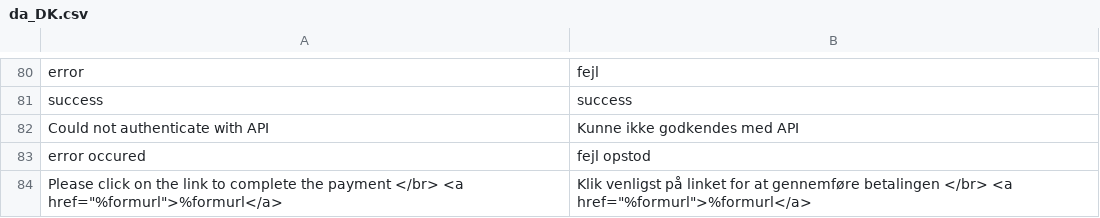
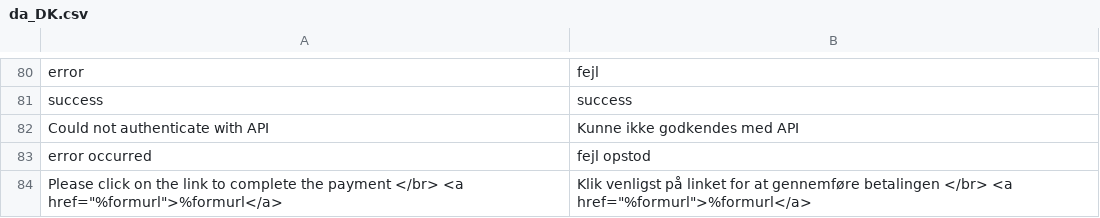
Before and after one commit to AltaPay/plugin-magento2-community, a CSV file: i18n/da_DK.csv, drawn as a sheet; only a part is shown, gaps mark what is left out.

```diff
--- a/i18n/da_DK.csv
+++ b/i18n/da_DK.csv
@@ -82,3 +82,3 @@
 "Could not authenticate with API","Kunne ikke godkendes med API"
-"error occured","fejl opstod"
+"error occurred","fejl opstod"
 "Please click on the link to complete the payment </br> <a href=""%formurl"">%formurl</a>","Klik venligst på linket for at gennemføre betalingen </br> <a href=""%formurl"">%formurl</a>"
```
Also changed, not shown: i18n/de_DE.csv, i18n/en_US.csv, 18 other files.
